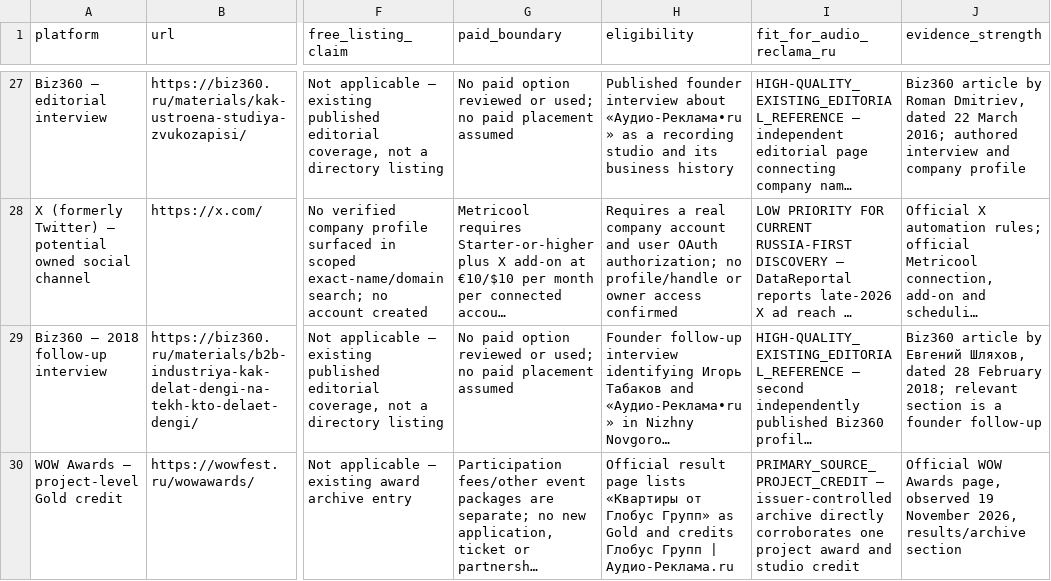
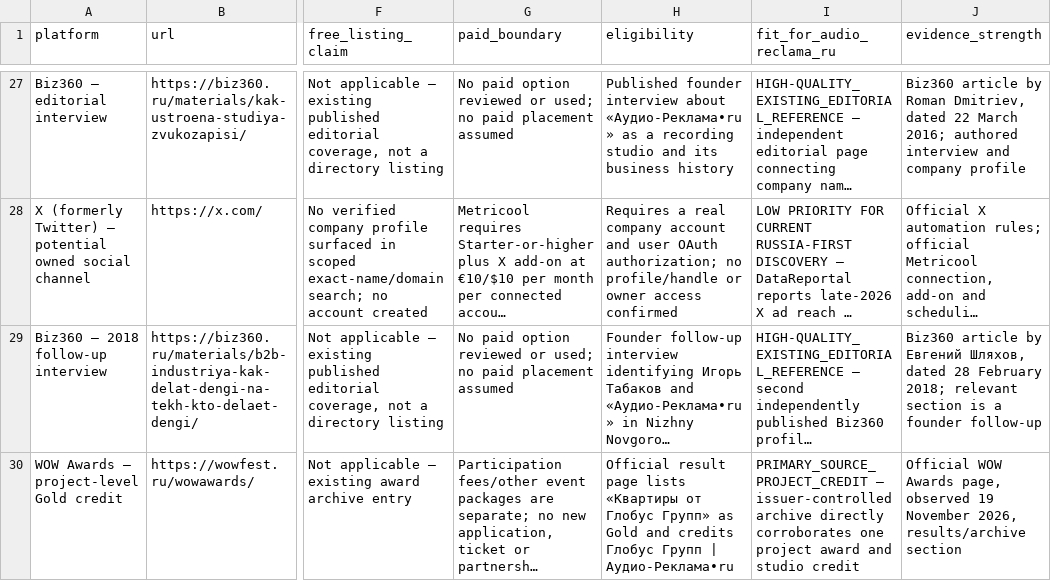
Before and after one commit to AudioReclamaRu/sonic-infrastructure-report, a CSV file: research/ATTENTION_SURFACE_REGISTER_2026-11-17.csv, drawn as a sheet; only a part is shown, gaps mark what is left out; long unchanged cells end in …; the diff names each change by its address in the sheet, - before the commit and + after, or states it on an @@ line.

Commit message:
Normalize external reference names to canonical brand spelling

```diff
--- a/research/ATTENTION_SURFACE_REGISTER_2026-11-17.csv
+++ b/research/ATTENTION_SURFACE_REGISTER_2026-11-17.csv
-H30 (eligibility): …Групп | Аудио-Реклама.ru
+H30 (eligibility): …Групп | Аудио-Реклама•ru
```
